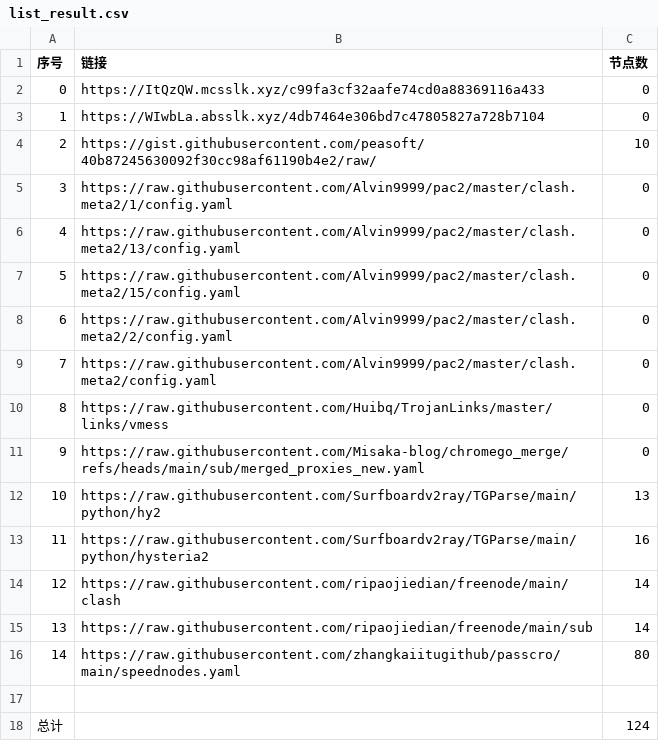
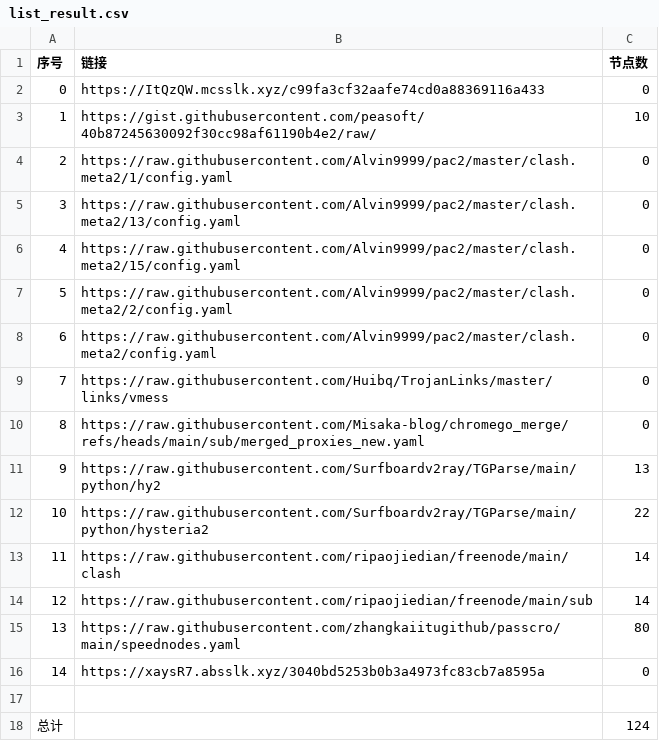
Before and after one commit to jccm66/NoMoreWalls, a CSV file: list_result.csv, drawn as a sheet; removed rows and columns are numbered as before the commit, all else as after; the diff names each change by its address in the sheet, - before the commit and + after, or states it on an @@ line.

```diff
--- a/list_result.csv
+++ b/list_result.csv
-row 3: 1 | https://WIwbLa.absslk.xyz/4db7464e306bd7c47805827a728b7104 | 0
@@ column A (序号) renumbered between rows 3 and 15 @@
-C12 (节点数): 16
+C12 (节点数): 22
+row 16: 14 | https://xaysR7.absslk.xyz/3040bd5253b0b3a4973fc83cb7a8595a | 0
```
Also changed, not shown: 3 other files.
